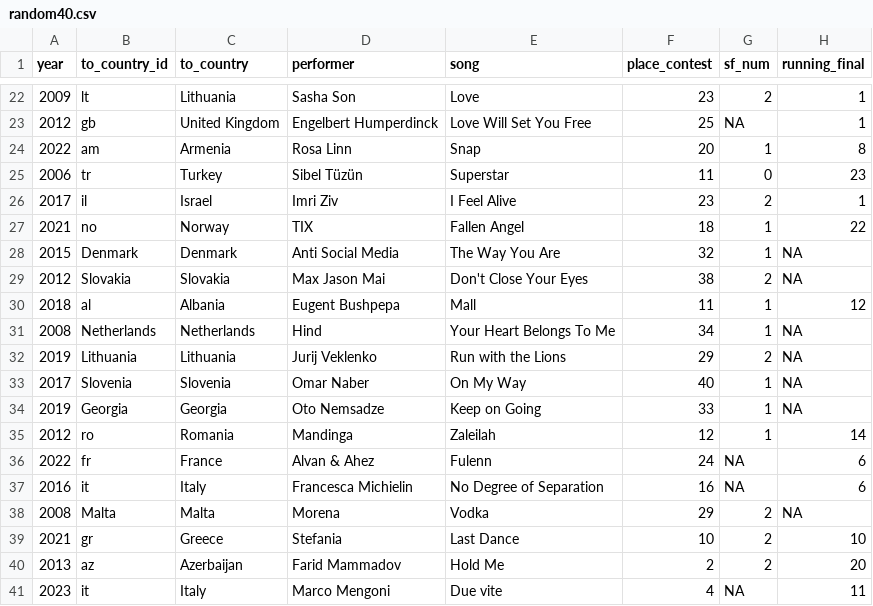
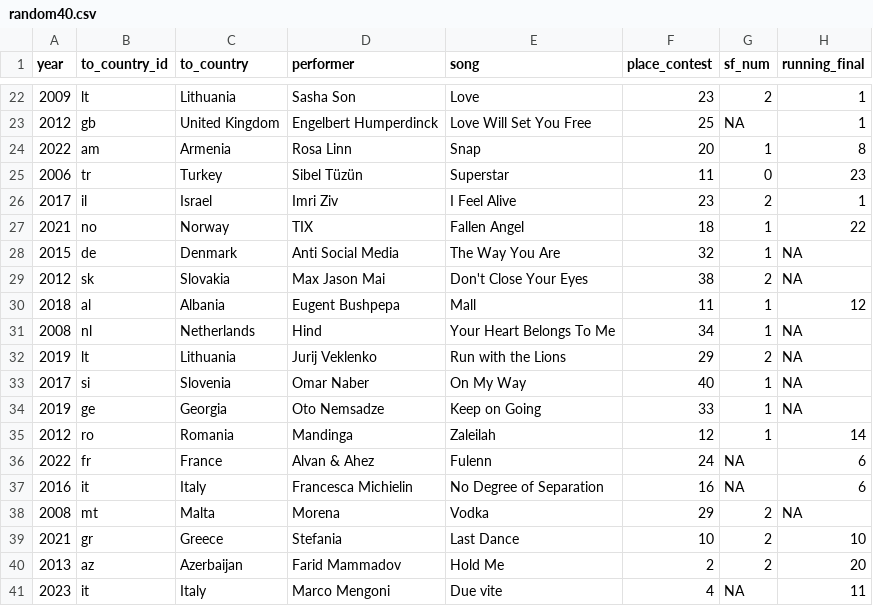
Before and after one commit to dhh2024/eurovision, a CSV file: random40.csv, drawn as a sheet; only a part is shown, gaps mark what is left out; the diff covers the shown part only; the diff names each change by its address in the sheet, - before the commit and + after, or states it on an @@ line.

Commit message:
Fix country codes for random 40

```diff
--- a/random40.csv
+++ b/random40.csv
-B28 (to_country_id): Denmark
+B28 (to_country_id): de
-B29 (to_country_id): Slovakia
+B29 (to_country_id): sk
-B31 (to_country_id): Netherlands
+B31 (to_country_id): nl
-B32 (to_country_id): Lithuania
+B32 (to_country_id): lt
-B33 (to_country_id): Slovenia
+B33 (to_country_id): si
-B34 (to_country_id): Georgia
+B34 (to_country_id): ge
-B38 (to_country_id): Malta
+B38 (to_country_id): mt
```
Also changed, not shown: 7 edited cells elsewhere in this file.
